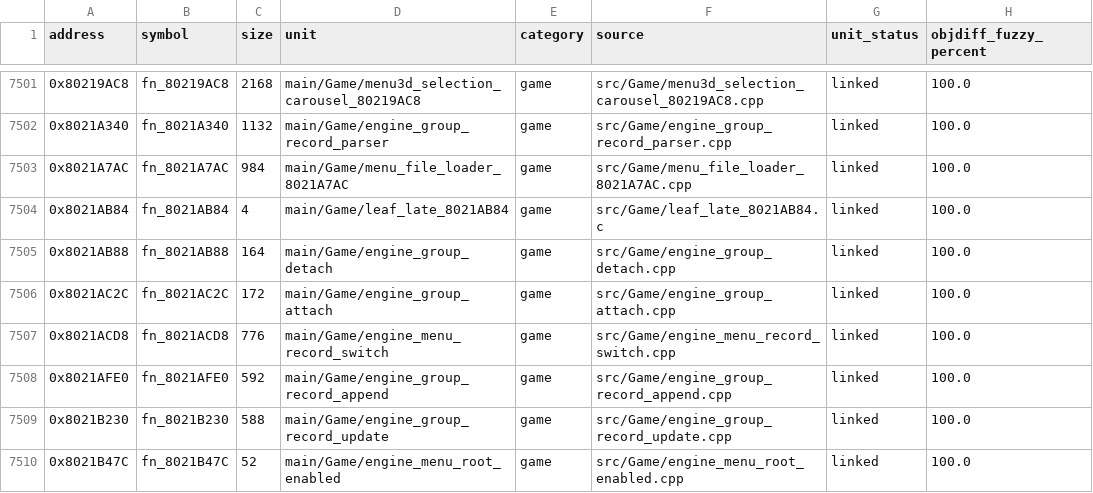
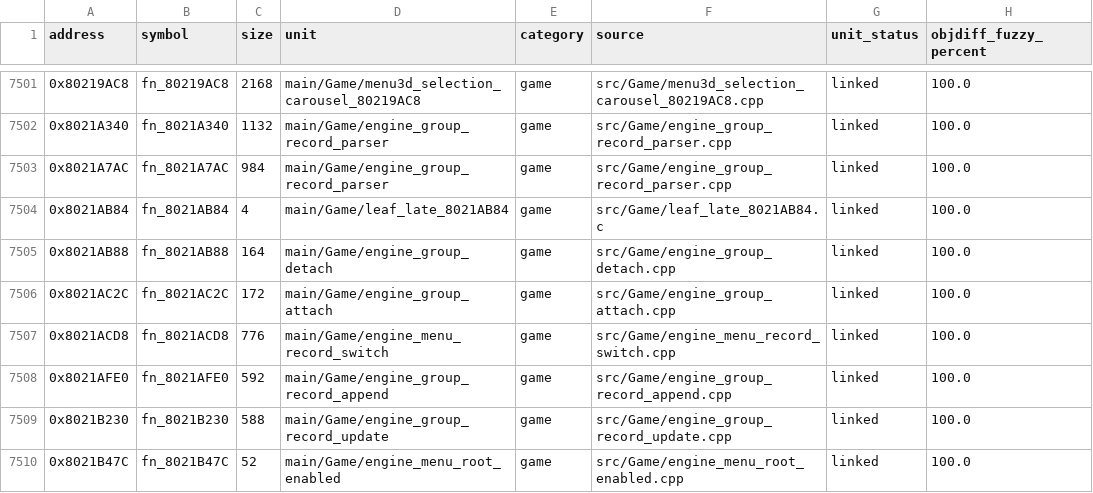
Before and after one commit to eigenstuffs/rotfd, a CSV file: progress/GSQE78-functions.csv, drawn as a sheet; only a part is shown, gaps mark what is left out.

```diff
--- a/progress/GSQE78-functions.csv
+++ b/progress/GSQE78-functions.csv
@@ -7502,3 +7502,3 @@ address,symbol,size,unit,category,source,unit_status,objdiff_fuzzy_percent
 0x8021A340,fn_8021A340,1132,main/Game/engine_group_record_parser,game,src/Game/engine_group_record_parser.cpp,linked,100.0
-0x8021A7AC,fn_8021A7AC,984,main/Game/menu_file_loader_8021A7AC,game,src/Game/menu_file_loader_8021A7AC.cpp,linked,100.0
+0x8021A7AC,fn_8021A7AC,984,main/Game/engine_group_record_parser,game,src/Game/engine_group_record_parser.cpp,linked,100.0
 0x8021AB84,fn_8021AB84,4,main/Game/leaf_late_8021AB84,game,src/Game/leaf_late_8021AB84.c,linked,100.0
```
Also changed, not shown: 2 other files.
